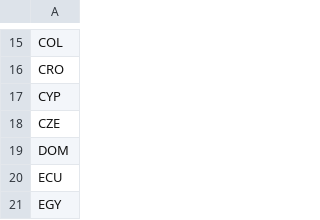
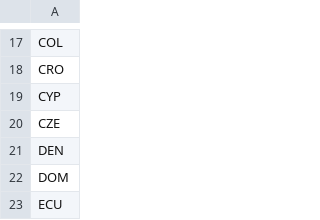
Before and after one commit to samomidi/Tennis_Vis, a CSV file: data/nationalities.csv, drawn as a sheet; only a part is shown, gaps mark what is left out; the shorter side is filled out with more unchanged rows; the diff covers the shown part only.

```diff
--- a/data/nationalities.csv
+++ b/data/nationalities.csv
@@ -18,2 +20,3 @@ CYP
 CZE
+DEN
 DOM
```
Also changed, not shown: 21 added rows elsewhere in this file, data/names.csv, data/tournaments.csv, 6 other files.
